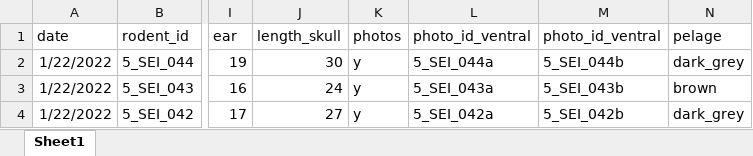
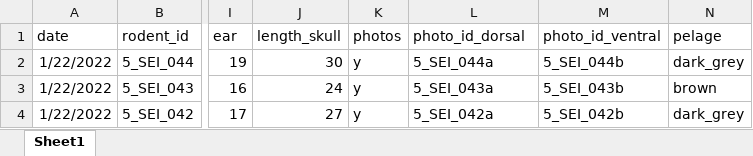
Before and after one commit to DidDrog11/rodent_trapping, an Excel workbook: data/speciation/matched_images.xlsx, sheet Sheet1, drawn as a sheet; only a part is shown, gaps mark what is left out; values as stored, in another font and other column widths than the file's, no borders; the diff names each change by its address in the sheet, - before the commit and + after, or states it on an @@ line.

```diff
--- a/data/speciation/matched_images.xlsx (sheet Sheet1)
+++ b/data/speciation/matched_images.xlsx (sheet Sheet1)
-L1: photo_id_ventral
+L1: photo_id_dorsal
```
Also changed, not shown: data/trap_sites_all.xlsx, 4 other files.
